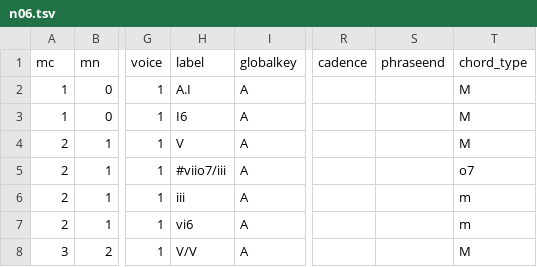
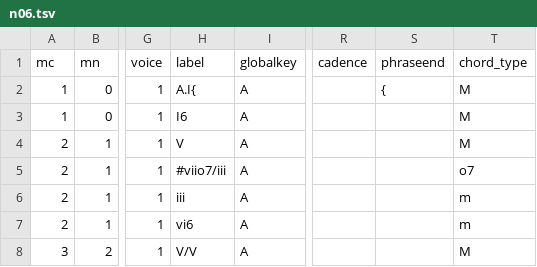
Before and after one commit to DCMLab/schumann_kinderszenen, a TSV file: harmonies/n06.tsv, drawn as a sheet; only a part is shown, gaps mark what is left out; the diff covers the shown part only; the diff names each change by its address in the sheet, - before the commit and + after, or states it on an @@ line.

```diff
--- a/harmonies/n06.tsv
+++ b/harmonies/n06.tsv
-H2 (label): A.I
+H2 (label): A.I{
-S2 (phraseend): (empty)
+S2 (phraseend): {
```
Also changed, not shown: 3 added rows and 17 edited cells elsewhere in this file, metadata.tsv, 1 other file.
